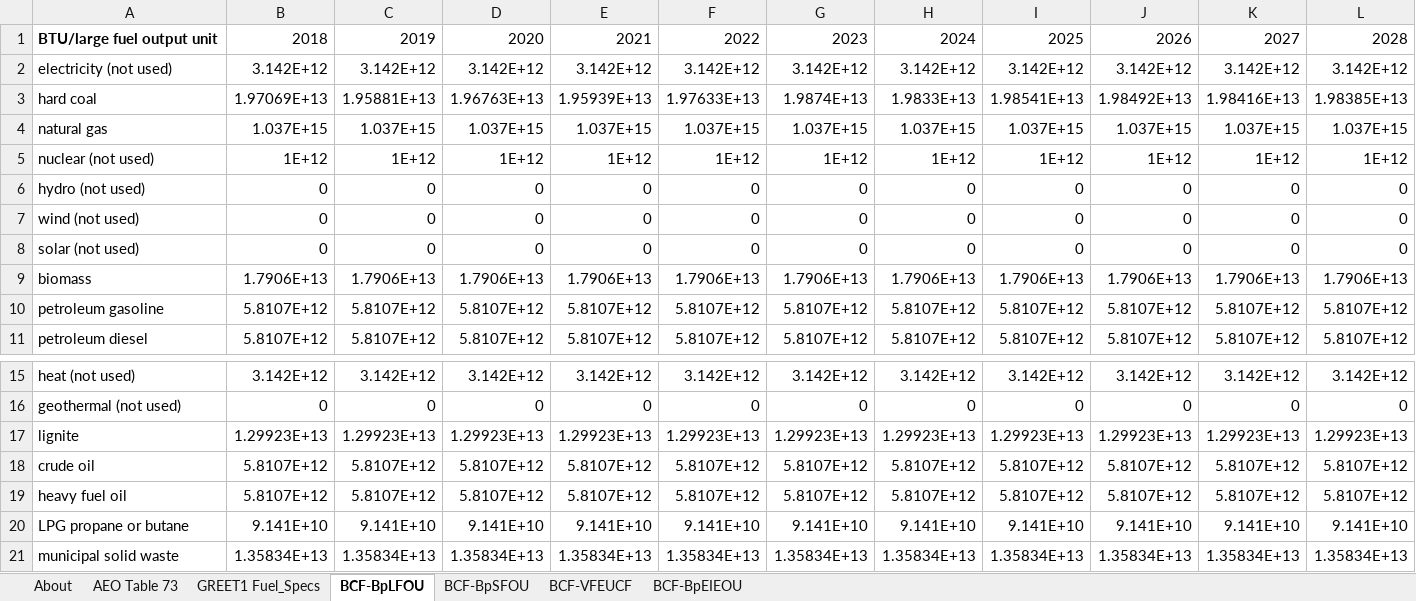
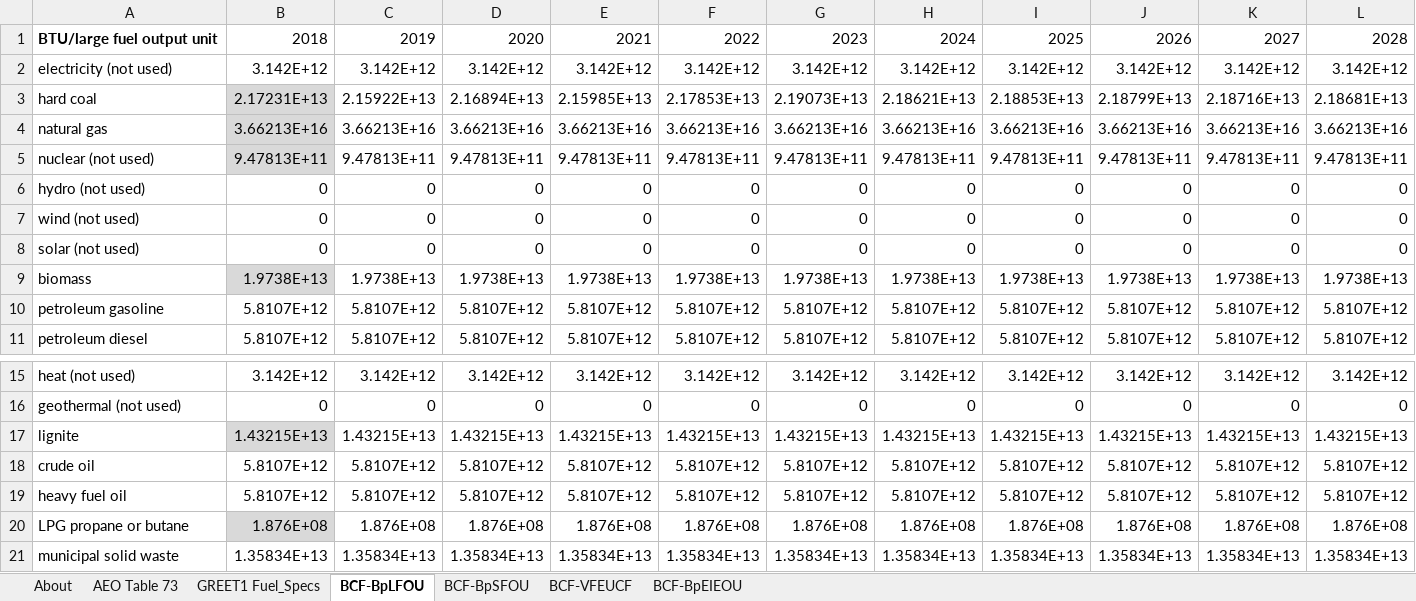
Before and after one commit to EnergyInnovation/eps-canada, an Excel workbook: InputData/web-app/BCF/BTU Conversion Factors.xlsx, sheet BCF-BpLFOU, drawn as a sheet; only a part is shown, gaps mark what is left out; values as stored, in another font and other column widths than the file's, no borders; removed rows and columns are numbered as before the commit, all else as after; rows hold the shown columns only; the diff names each change by its address in the sheet, - before the commit and + after, or states it on an @@ line.

```diff
--- a/InputData/web-app/BCF/BTU Conversion Factors.xlsx (sheet BCF-BpLFOU)
+++ b/InputData/web-app/BCF/BTU Conversion Factors.xlsx (sheet BCF-BpLFOU)
-row 3: hard coal | 1.97069E+13 | 1.95881E+13 | 1.96763E+13 | 1.95939E+13 | 1.97633E+13 | 1.9874E+13 | 1.9833E+13 | 1.98541E+13 | 1.98492E+13 | 1.98416E+13 | 1.98385E+13
-row 4: natural gas | 1.037E+15 | 1.037E+15 | 1.037E+15 | 1.037E+15 | 1.037E+15 | 1.037E+15 | 1.037E+15 | 1.037E+15 | 1.037E+15 | 1.037E+15 | 1.037E+15
-row 5: nuclear (not used) | 1E+12 | 1E+12 | 1E+12 | 1E+12 | 1E+12 | 1E+12 | 1E+12 | 1E+12 | 1E+12 | 1E+12 | 1E+12
+row 3: hard coal | 2.17231E+13 | 2.15922E+13 | 2.16894E+13 | 2.15985E+13 | 2.17853E+13 | 2.19073E+13 | 2.18621E+13 | 2.18853E+13 | 2.18799E+13 | 2.18716E+13 | 2.18681E+13
+row 4: natural gas | 3.66213E+16 | 3.66213E+16 | 3.66213E+16 | 3.66213E+16 | 3.66213E+16 | 3.66213E+16 | 3.66213E+16 | 3.66213E+16 | 3.66213E+16 | 3.66213E+16 | 3.66213E+16
+row 5: nuclear (not used) | 9.47813E+11 | 9.47813E+11 | 9.47813E+11 | 9.47813E+11 | 9.47813E+11 | 9.47813E+11 | 9.47813E+11 | 9.47813E+11 | 9.47813E+11 | 9.47813E+11 | 9.47813E+11
-row 9: biomass | 1.7906E+13 | 1.7906E+13 | 1.7906E+13 | 1.7906E+13 | 1.7906E+13 | 1.7906E+13 | 1.7906E+13 | 1.7906E+13 | 1.7906E+13 | 1.7906E+13 | 1.7906E+13
+row 9: biomass | 1.9738E+13 | 1.9738E+13 | 1.9738E+13 | 1.9738E+13 | 1.9738E+13 | 1.9738E+13 | 1.9738E+13 | 1.9738E+13 | 1.9738E+13 | 1.9738E+13 | 1.9738E+13
-row 17: lignite | 1.29923E+13 | 1.29923E+13 | 1.29923E+13 | 1.29923E+13 | 1.29923E+13 | 1.29923E+13 | 1.29923E+13 | 1.29923E+13 | 1.29923E+13 | 1.29923E+13 | 1.29923E+13
+row 17: lignite | 1.43215E+13 | 1.43215E+13 | 1.43215E+13 | 1.43215E+13 | 1.43215E+13 | 1.43215E+13 | 1.43215E+13 | 1.43215E+13 | 1.43215E+13 | 1.43215E+13 | 1.43215E+13
-row 20: LPG propane or butane | 9.141E+10 | 9.141E+10 | 9.141E+10 | 9.141E+10 | 9.141E+10 | 9.141E+10 | 9.141E+10 | 9.141E+10 | 9.141E+10 | 9.141E+10 | 9.141E+10
+row 20: LPG propane or butane | 1.876E+08 | 1.876E+08 | 1.876E+08 | 1.876E+08 | 1.876E+08 | 1.876E+08 | 1.876E+08 | 1.876E+08 | 1.876E+08 | 1.876E+08 | 1.876E+08
```
Also changed, not shown: sheet BCF-VFEUCF, sheet About, sheet BCF-BpSFOU, sheet BCF-BpEIEOU, formulas that keep their value, InputData/web-app/BpTPEU/BTU per Total Primary Energy Unit.xlsx, InputData/web-app/CDCF/Cargo Dist Conversion Factors.xlsx, 14 other files.
